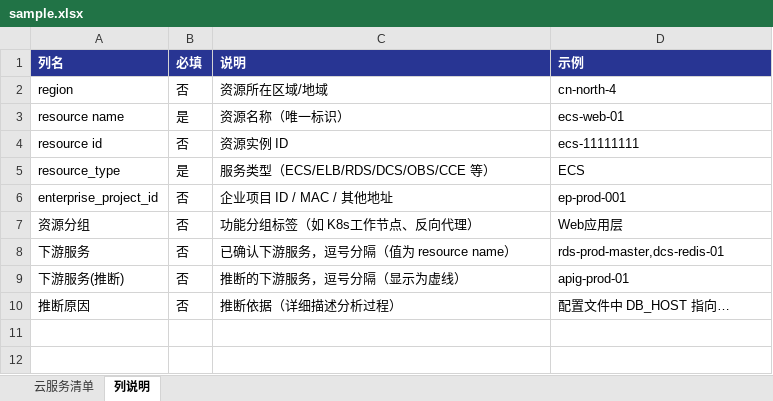
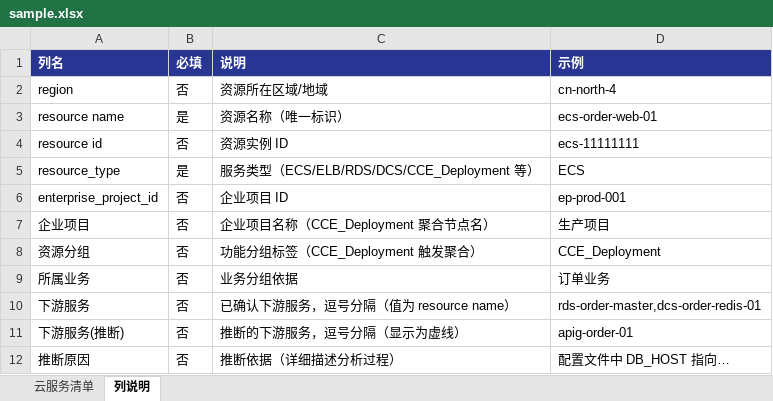
Before and after one commit to 545433467/draw-picture, an Excel workbook: ourresult/sample.xlsx, sheet 列说明, drawn as a sheet; values as stored, in another font and other column widths than the file's, no borders; addresses are those after the commit; the diff names each change by its address in the sheet, - before the commit and + after, or states it on an @@ line.

```diff
--- a/ourresult/sample.xlsx (sheet 列说明)
+++ b/ourresult/sample.xlsx (sheet 列说明)
-D3 (示例): ecs-web-01
+D3 (示例): ecs-order-web-01
-C5 (说明): 服务类型（ECS/ELB/RDS/DCS/OBS/CCE 等）
+C5 (说明): 服务类型（ECS/ELB/RDS/DCS/CCE_Deployment 等）
-C6 (说明): 企业项目 ID / MAC / 其他地址
+C6 (说明): 企业项目 ID
+row 7: 企业项目 | 否 | 企业项目名称（CCE_Deployment 聚合节点名） | 生产项目
-C8 (说明): 功能分组标签（如 K8s工作节点、反向代理）
+C8 (说明): 功能分组标签（CCE_Deployment 触发聚合）
-D8 (示例): Web应用层
+D8 (示例): CCE_Deployment
+row 9: 所属业务 | 否 | 业务分组依据 | 订单业务
-D10 (示例): rds-prod-master,dcs-redis-01
+D10 (示例): rds-order-master,dcs-order-redis-01
-D11 (示例): apig-prod-01
+D11 (示例): apig-order-01
```
Also changed, not shown: sheet 云服务清单, 2 other files.
